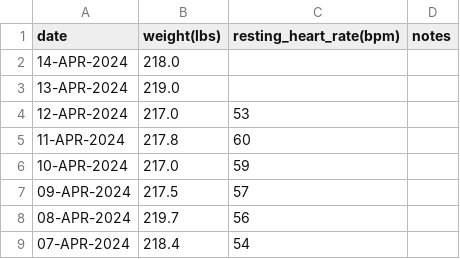
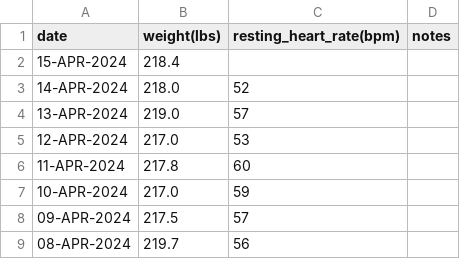
Before and after one commit to EricLeFort/ExerciseLog, a CSV file: data/health_metrics.csv, drawn as a sheet; only a part is shown; the shorter side is filled out with more unchanged rows.

```diff
--- a/data/health_metrics.csv
+++ b/data/health_metrics.csv
@@ -1,4 +1,5 @@
 date,weight(lbs),resting_heart_rate(bpm),notes
-14-APR-2024,218.0,,""
-13-APR-2024,219.0,,""
+15-APR-2024,218.4,,""
+14-APR-2024,218.0,52,""
+13-APR-2024,219.0,57,""
 12-APR-2024,217.0,53,""
```
Also changed, not shown: data/preds/avg_workout_durations.csv, data/preds/resting_heart_rate_trendline.csv, 53 other files.
